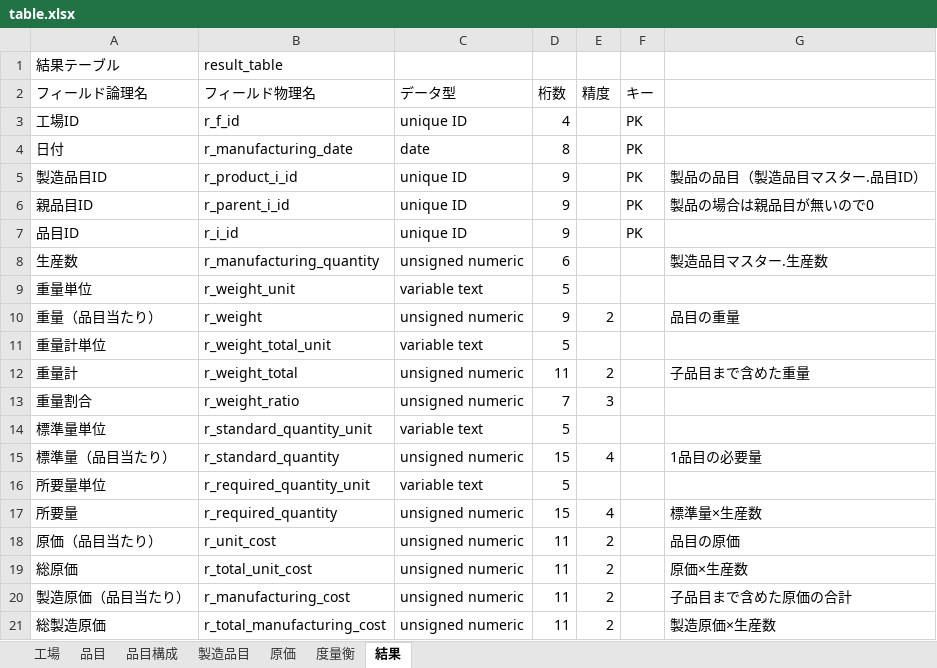
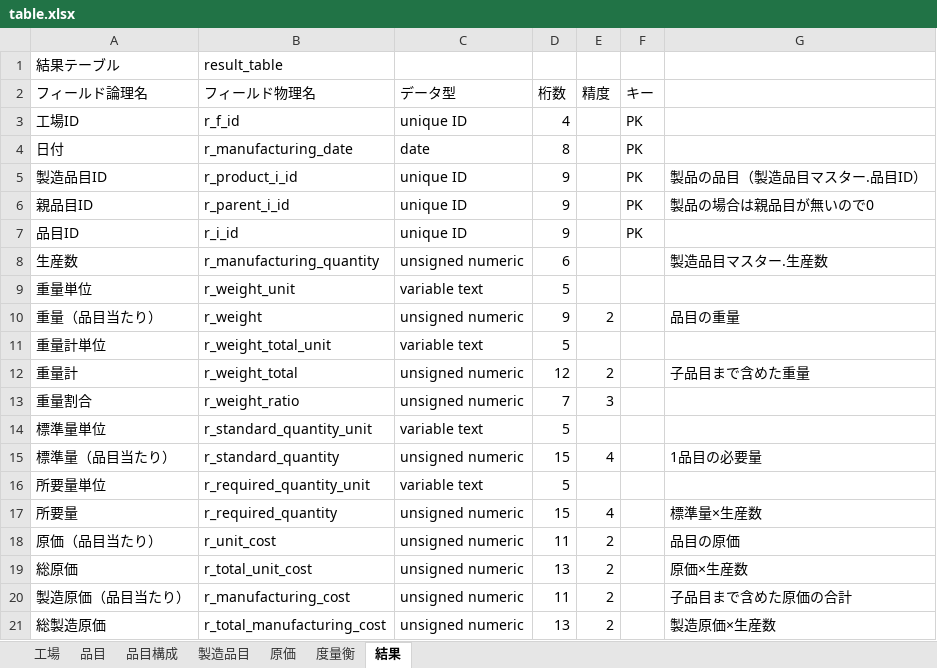
Before and after one commit to project-tsurugi/cost-accounting-benchmark, an Excel workbook: docs/table.xlsx, sheet 結果, drawn as a sheet; values as stored, in another font and other column widths than the file's, no borders; the diff names each change by its address in the sheet, - before the commit and + after, or states it on an @@ line.

Commit message:
result_table.r_total_manufacturing_cost: numeric(13,2)

```diff
--- a/docs/table.xlsx (sheet 結果)
+++ b/docs/table.xlsx (sheet 結果)
-D12 (桁数): 11
+D12 (桁数): 12
-D19 (桁数): 11
+D19 (桁数): 13
-D21 (桁数): 11
+D21 (桁数): 13
```
Also changed, not shown: 2 other files.
